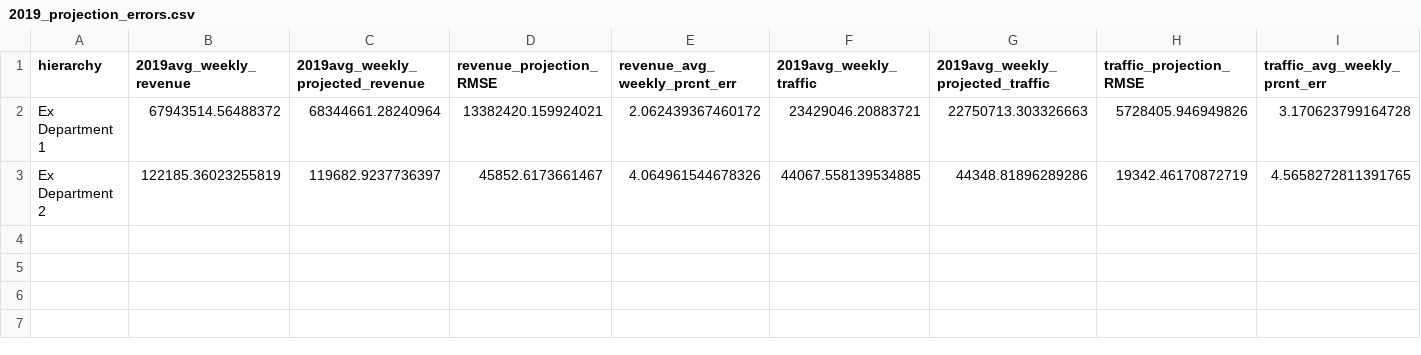
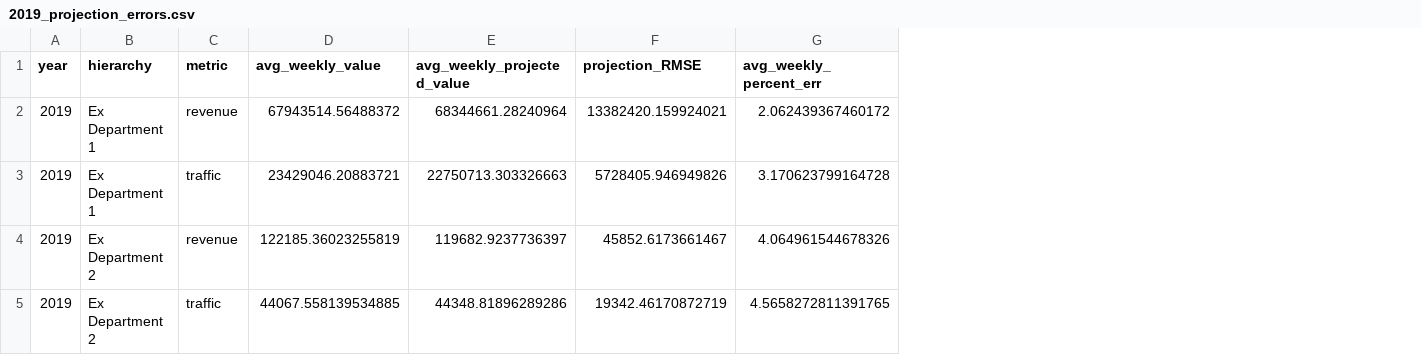
Before and after one commit to gkropf/timeseries-impacted-projections, a CSV file: Output/2019_projection_errors.csv, drawn as a sheet; removed rows and columns are numbered as before the commit, all else as after; the diff names each change by its address in the sheet, - before the commit and + after, or states it on an @@ line.

Commit message:
Updated all code to work with (metric,value) data format

```diff
--- a/Output/2019_projection_errors.csv
+++ b/Output/2019_projection_errors.csv
+column A (year), row 3: 2019; row 5: 2019
-column B (2019avg_weekly_revenue), rows 2-3: 67943514.56488372 | 122185.36023255819
-column C (2019avg_weekly_projected_revenue), rows 2-3: 68344661.28240964 | 119682.9237736397
-column D (revenue_projection_RMSE), rows 2-3: 13382420.159924021 | 45852.6173661467
-column E (revenue_avg_weekly_prcnt_err), rows 2-3: 2.062439367460172 | 4.064961544678326
+column C (metric), row 3: traffic; row 5: traffic
-D1: 2019avg_weekly_traffic
+D1: avg_weekly_value
-E1: 2019avg_weekly_projected_traffic
+E1: avg_weekly_projected_value
-F1: traffic_projection_RMSE
+F1: projection_RMSE
-G1: traffic_avg_weekly_prcnt_err
+G1: avg_weekly_percent_err
+row 2: 2019 | Ex Department 1 | revenue | 67943514.56488372 | 68344661.28240964 | 13382420.159924021 | 2.062439367460172
+row 4: 2019 | Ex Department 2 | revenue | 122185.36023255819 | 119682.9237736397 | 45852.6173661467 | 4.064961544678326
```
Also changed, not shown: 4 other files.
